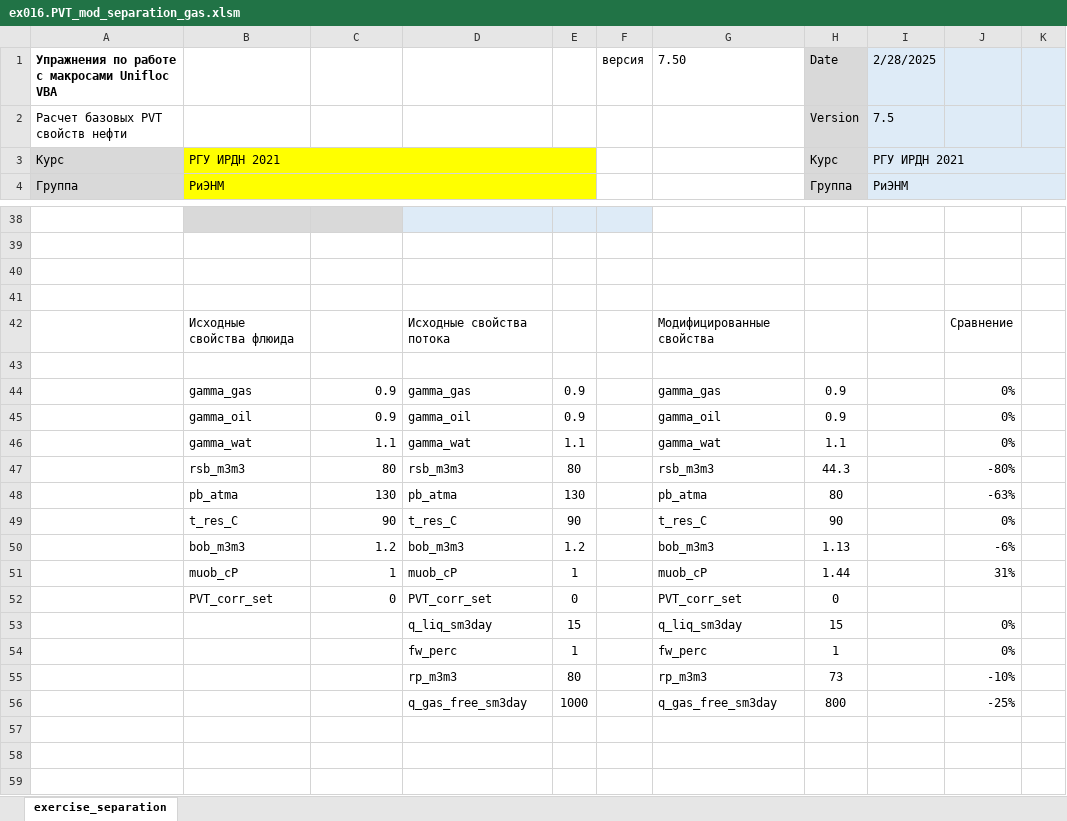
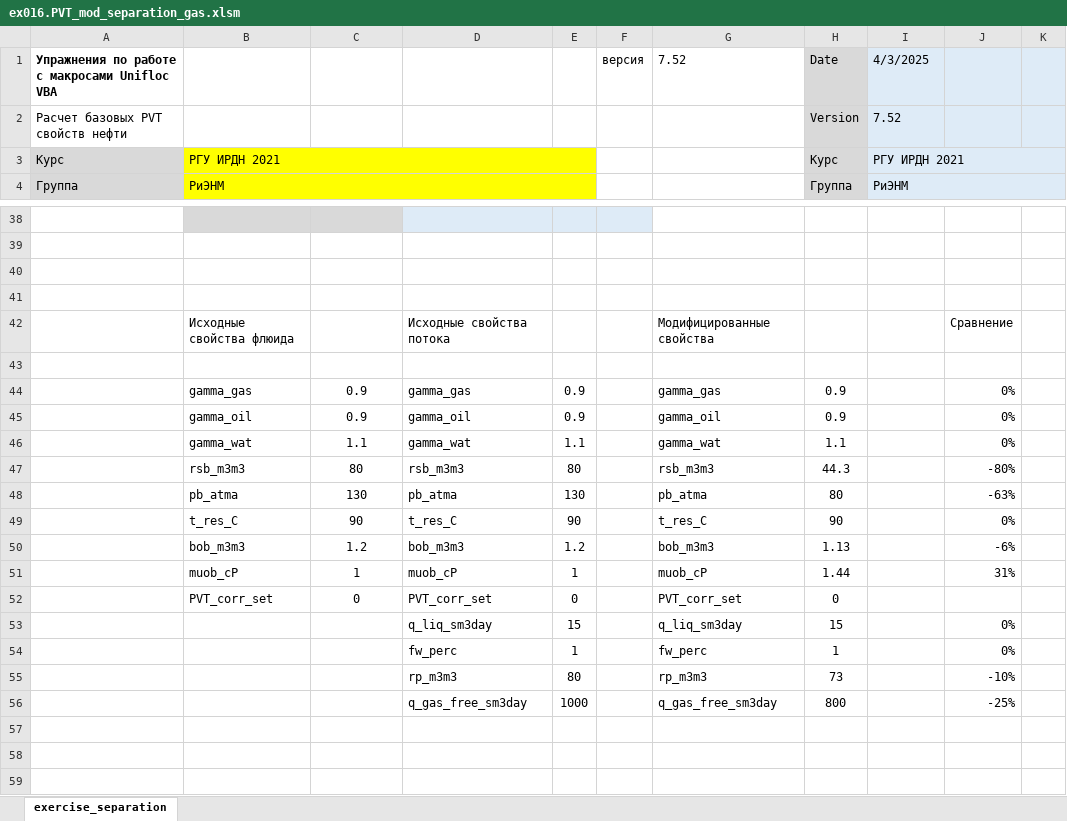
Before and after one commit to unifloc/unifloc_vba, an Excel workbook: examples/ex016.PVT_mod_separation_gas.xlsm, sheet exercise_separation, drawn as a sheet; only a part is shown, gaps mark what is left out; values as stored, in another font and other column widths than the file's, no borders; charts and pictures and conditional formats not drawn; the diff names each change by its address in the sheet, - before the commit and + after, or states it on an @@ line.

```diff
--- a/examples/ex016.PVT_mod_separation_gas.xlsm (sheet exercise_separation)
+++ b/examples/ex016.PVT_mod_separation_gas.xlsm (sheet exercise_separation)
-G1: 7.50
+G1: 7.52
-I1: 2/28/2025
+I1: 4/3/2025
-I2: 7.5
+I2: 7.52
-C44:C52 alignment: right
+C44:C52 alignment: center
```
Also changed, not shown: charts or pictures, examples/ex051.MF_pipeline.xlsx, examples/ex070.MF_Separator.xlsm, 14 other files.
